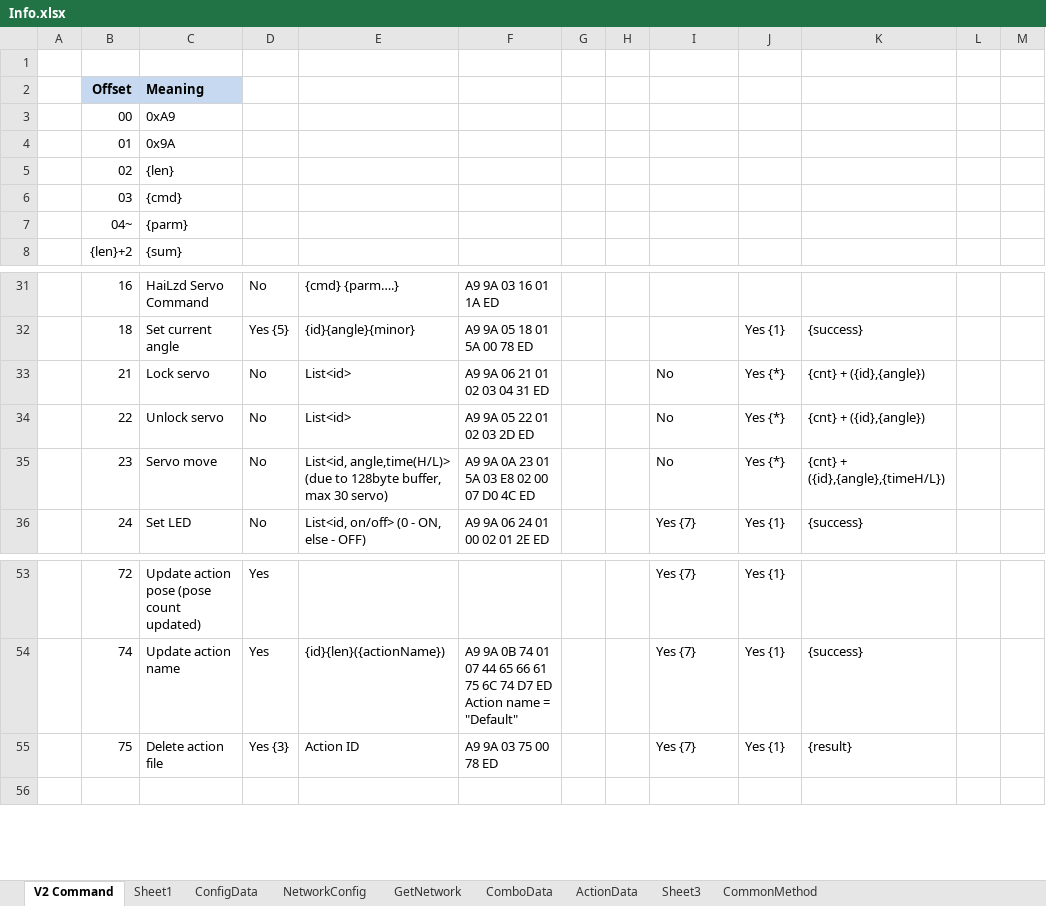
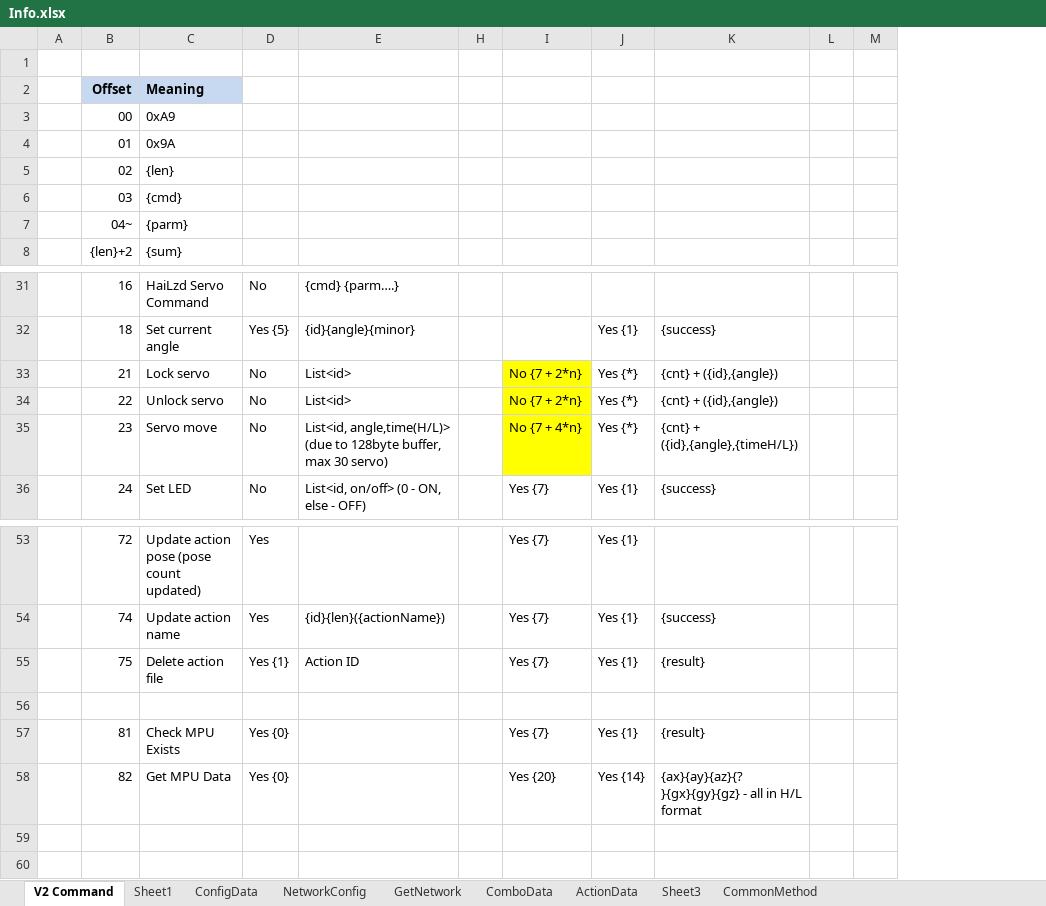
Before and after one commit to Super169/RobotControl, an Excel workbook: info/Info.xlsx, sheet V2 Command, drawn as a sheet; only a part is shown, gaps mark what is left out; values as stored, in another font and other column widths than the file's, no borders; removed rows and columns are numbered as before the commit, all else as after; ↵ is a line break in a cell; the diff names each change by its address in the sheet, - before the commit and + after, or states it on an @@ line.

Commit message:
v2.1.2 - Add MPU function - check mpu and get mpu data - Fix on SimpleWiiManager - Change router enable flag before using router - Update some command setting in info.xlsx

```diff
--- a/info/Info.xlsx (sheet V2 Command)
+++ b/info/Info.xlsx (sheet V2 Command)
@@ column F hidden, rows 31-36: A9 9A 03 16 01 1A ED | A9 9A 05 18 01 5A 00 78 ED | A9 9A 06 21 01 02 03 04 31 ED | A9 9A 05 22 01 02 03 2D ED | A9 9A 0A 23 01 5A 03 E8 02 00 07 D0 4C ED | A9 9A 06 24 01 00 02 01 2E ED; rows 54-55: A9 9A 0B 74 01 07 44 65 66 61 75 6C 74 D7 ED ↵ Action name = "Default" | A9 9A 03 75 00 78 ED @@
@@ column G hidden, empty @@
-I33:I34: No
+I33:I34: No {7 + 2*n}
-I33:I35 fill: none
+I33:I35 fill: #FFFF00
-I35: No
+I35: No {7 + 4*n}
-D55: Yes {3}
+D55: Yes {1}
+row 56: (empty)
+row 57:  | 81 | Check MPU Exists | Yes {0} |  |  | Yes {7} | Yes {1} | {result}
+row 58:  | 82 | Get MPU Data | Yes {0} |  |  | Yes {20} | Yes {14} | {ax}{ay}{az}{?}{gx}{gy}{gz} - all in H/L format
+row 59: (empty)
```
Also changed, not shown: hidden cells, 6 other files.
